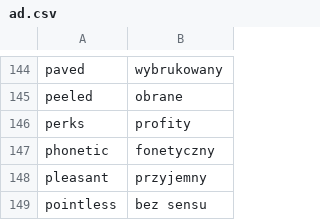
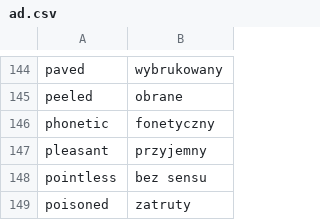
Before and after one commit to kamil-adam/anki, a CSV file: ad.csv, drawn as a sheet; only a part is shown, gaps mark what is left out; the shorter side is filled out with more unchanged rows.

```diff
--- a/ad.csv
+++ b/ad.csv
@@ -145,3 +145,2 @@ paved,wybrukowany
 peeled,obrane
-perks,profity
 phonetic,fonetyczny
```
Also changed, not shown: nouns.csv.
